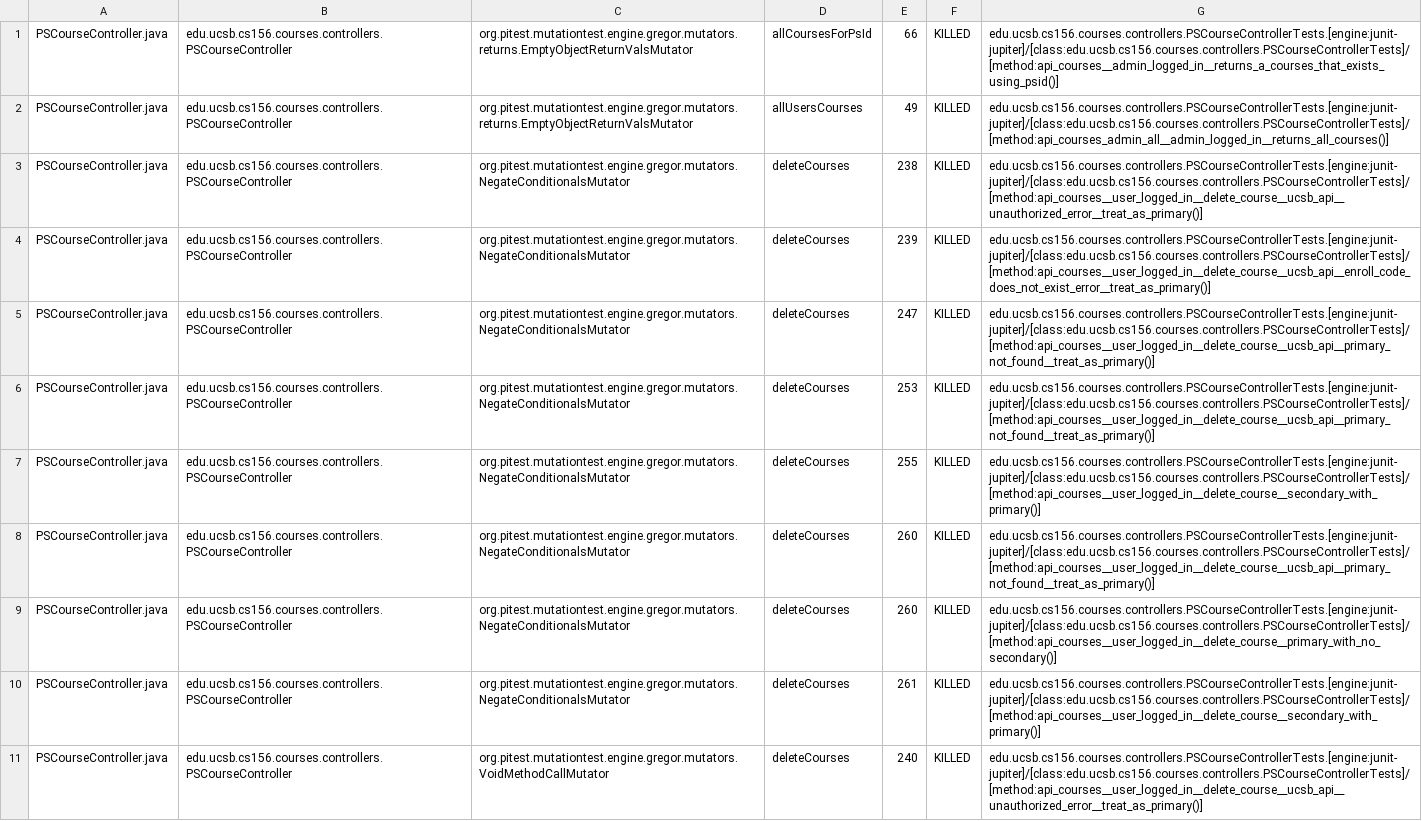
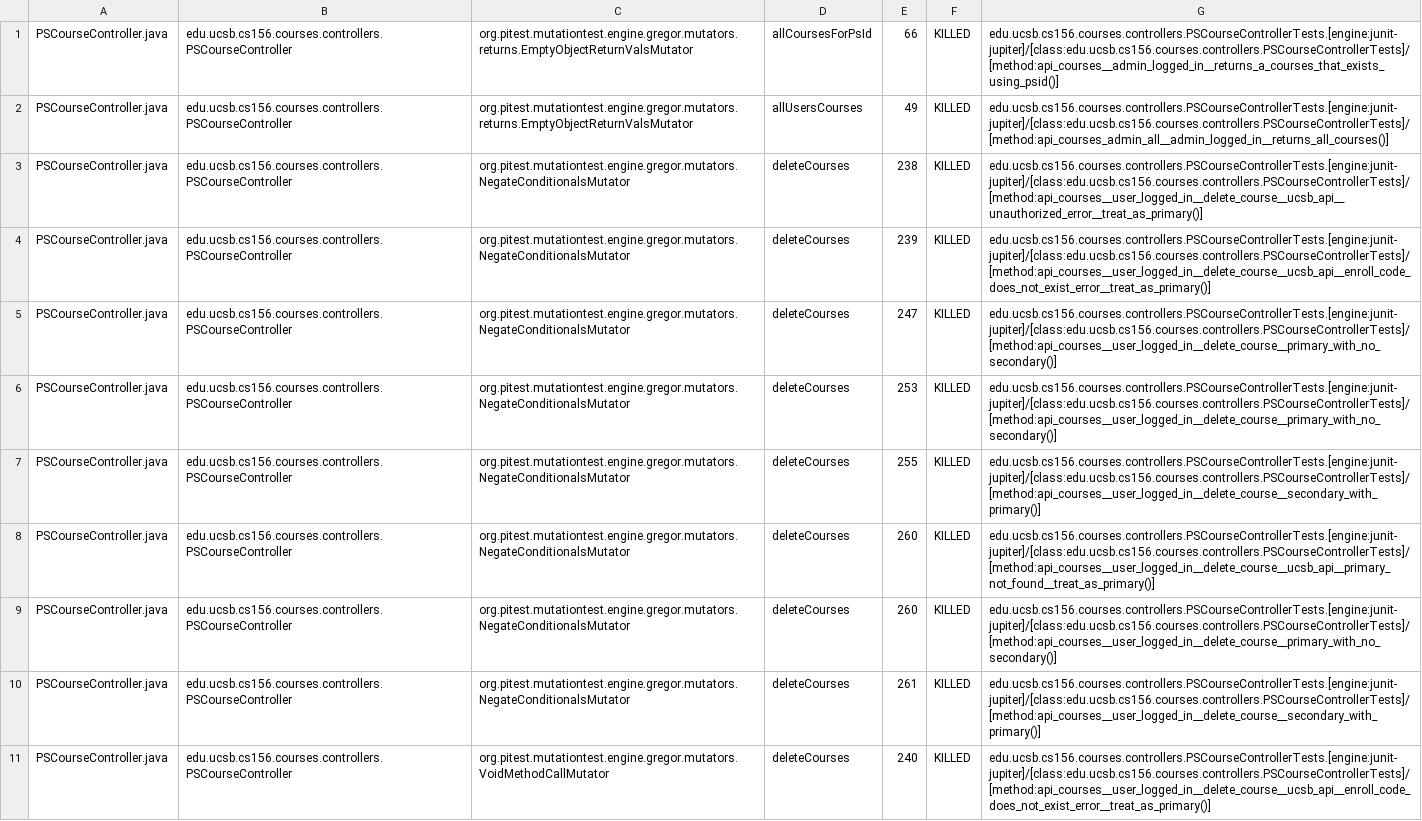
Before and after one commit to ucsb-cs156-s25/proj-courses-s25-03, a CSV file: pitest/mutations.csv, drawn as a sheet; only a part is shown; the diff covers the shown part only.

Commit message:
Deploying to gh-pages from @ ucsb-cs156-s25/proj-courses-s25-03@e32d6df021466989d40717a50096c91730d6ec42 🚀

```diff
--- a/pitest/mutations.csv
+++ b/pitest/mutations.csv
@@ -4,4 +4,4 @@ PSCourseController.java,edu.ucsb.cs156.courses.controllers.PSCourseController,or
 PSCourseController.java,edu.ucsb.cs156.courses.controllers.PSCourseController,org.pitest.mutationtest.engine.gregor.mutators.NegateConditionalsMutator,deleteCourses,239,KILLED,edu.ucsb.cs156.courses.controllers.PSCourseControllerTests.[engine:junit-jupiter]/[class:edu.ucsb.cs156.courses.controllers.PSCourseControllerTests]/[method:api_courses__user_logged_in__delete_course__ucsb_api__enroll_code_does_not_exist_error__treat_as_primary()]
-PSCourseController.java,edu.ucsb.cs156.courses.controllers.PSCourseController,org.pitest.mutationtest.engine.gregor.mutators.NegateConditionalsMutator,deleteCourses,247,KILLED,edu.ucsb.cs156.courses.controllers.PSCourseControllerTests.[engine:junit-jupiter]/[class:edu.ucsb.cs156.courses.controllers.PSCourseControllerTests]/[method:api_courses__user_logged_in__delete_course__ucsb_api__primary_not_found__treat_as_primary()]
-PSCourseController.java,edu.ucsb.cs156.courses.controllers.PSCourseController,org.pitest.mutationtest.engine.gregor.mutators.NegateConditionalsMutator,deleteCourses,253,KILLED,edu.ucsb.cs156.courses.controllers.PSCourseControllerTests.[engine:junit-jupiter]/[class:edu.ucsb.cs156.courses.controllers.PSCourseControllerTests]/[method:api_courses__user_logged_in__delete_course__ucsb_api__primary_not_found__treat_as_primary()]
+PSCourseController.java,edu.ucsb.cs156.courses.controllers.PSCourseController,org.pitest.mutationtest.engine.gregor.mutators.NegateConditionalsMutator,deleteCourses,247,KILLED,edu.ucsb.cs156.courses.controllers.PSCourseControllerTests.[engine:junit-jupiter]/[class:edu.ucsb.cs156.courses.controllers.PSCourseControllerTests]/[method:api_courses__user_logged_in__delete_course__primary_with_no_secondary()]
+PSCourseController.java,edu.ucsb.cs156.courses.controllers.PSCourseController,org.pitest.mutationtest.engine.gregor.mutators.NegateConditionalsMutator,deleteCourses,253,KILLED,edu.ucsb.cs156.courses.controllers.PSCourseControllerTests.[engine:junit-jupiter]/[class:edu.ucsb.cs156.courses.controllers.PSCourseControllerTests]/[method:api_courses__user_logged_in__delete_course__primary_with_no_secondary()]
 PSCourseController.java,edu.ucsb.cs156.courses.controllers.PSCourseController,org.pitest.mutationtest.engine.gregor.mutators.NegateConditionalsMutator,deleteCourses,255,KILLED,edu.ucsb.cs156.courses.controllers.PSCourseControllerTests.[engine:junit-jupiter]/[class:edu.ucsb.cs156.courses.controllers.PSCourseControllerTests]/[method:api_courses__user_logged_in__delete_course__secondary_with_primary()]
@@ -10,2 +10,2 @@ PSCourseController.java,edu.ucsb.cs156.courses.controllers.PSCourseController,or
 PSCourseController.java,edu.ucsb.cs156.courses.controllers.PSCourseController,org.pitest.mutationtest.engine.gregor.mutators.NegateConditionalsMutator,deleteCourses,261,KILLED,edu.ucsb.cs156.courses.controllers.PSCourseControllerTests.[engine:junit-jupiter]/[class:edu.ucsb.cs156.courses.controllers.PSCourseControllerTests]/[method:api_courses__user_logged_in__delete_course__secondary_with_primary()]
-PSCourseController.java,edu.ucsb.cs156.courses.controllers.PSCourseController,org.pitest.mutationtest.engine.gregor.mutators.VoidMethodCallMutator,deleteCourses,240,KILLED,edu.ucsb.cs156.courses.controllers.PSCourseControllerTests.[engine:junit-jupiter]/[class:edu.ucsb.cs156.courses.controllers.PSCourseControllerTests]/[method:api_courses__user_logged_in__delete_course__ucsb_api__unauthorized_error__treat_as_primary()]
+PSCourseController.java,edu.ucsb.cs156.courses.controllers.PSCourseController,org.pitest.mutationtest.engine.gregor.mutators.VoidMethodCallMutator,deleteCourses,240,KILLED,edu.ucsb.cs156.courses.controllers.PSCourseControllerTests.[engine:junit-jupiter]/[class:edu.ucsb.cs156.courses.controllers.PSCourseControllerTests]/[method:api_courses__user_logged_in__delete_course__ucsb_api__enroll_code_does_not_exist_error__treat_as_primary()]
```
Also changed, not shown: 62 edited cells elsewhere in this file, 43 other files.
